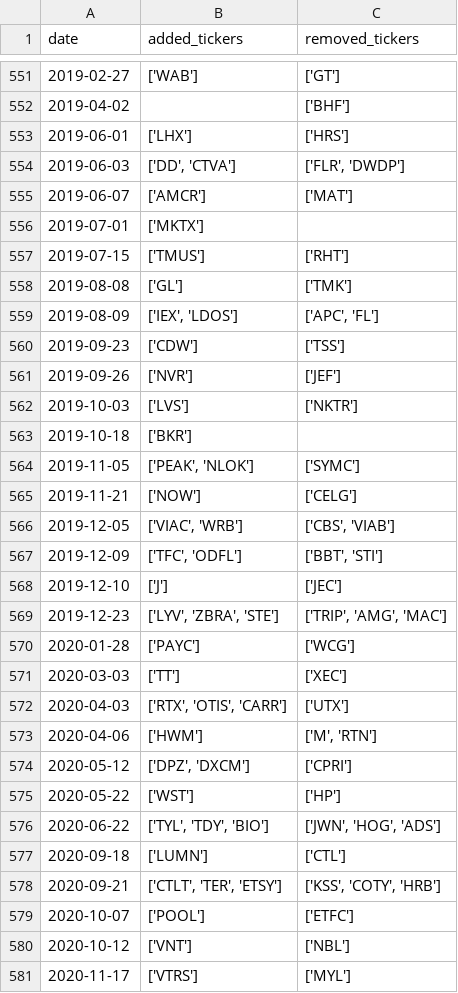
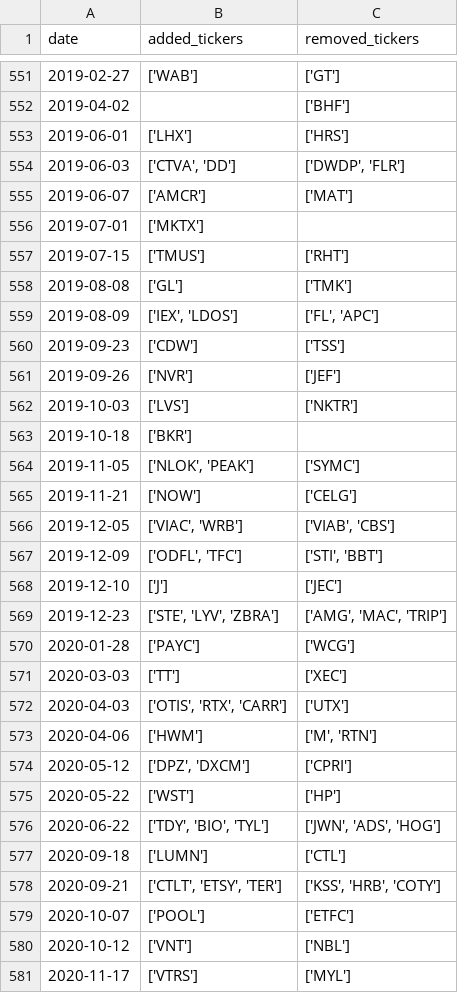
Before and after one commit to chinobing/historical_sp500_constituents, a CSV file: sp500_changes_since_1996.csv, drawn as a sheet; only a part is shown, gaps mark what is left out; the diff covers the shown part only.

```diff
--- a/sp500_changes_since_1996.csv
+++ b/sp500_changes_since_1996.csv
@@ -553,3 +553,3 @@ date,added_tickers,removed_tickers
 2019-06-01,['LHX'],['HRS']
-2019-06-03,"['DD', 'CTVA']","['FLR', 'DWDP']"
+2019-06-03,"['CTVA', 'DD']","['DWDP', 'FLR']"
 2019-06-07,['AMCR'],['MAT']
@@ -558,3 +558,3 @@ date,added_tickers,removed_tickers
 2019-08-08,['GL'],['TMK']
-2019-08-09,"['IEX', 'LDOS']","['APC', 'FL']"
+2019-08-09,"['IEX', 'LDOS']","['FL', 'APC']"
 2019-09-23,['CDW'],['TSS']
@@ -563,11 +563,11 @@ date,added_tickers,removed_tickers
 2019-10-18,['BKR'],
-2019-11-05,"['PEAK', 'NLOK']",['SYMC']
+2019-11-05,"['NLOK', 'PEAK']",['SYMC']
 2019-11-21,['NOW'],['CELG']
-2019-12-05,"['VIAC', 'WRB']","['CBS', 'VIAB']"
-2019-12-09,"['TFC', 'ODFL']","['BBT', 'STI']"
+2019-12-05,"['VIAC', 'WRB']","['VIAB', 'CBS']"
+2019-12-09,"['ODFL', 'TFC']","['STI', 'BBT']"
 2019-12-10,['J'],['JEC']
-2019-12-23,"['LYV', 'ZBRA', 'STE']","['TRIP', 'AMG', 'MAC']"
+2019-12-23,"['STE', 'LYV', 'ZBRA']","['AMG', 'MAC', 'TRIP']"
 2020-01-28,['PAYC'],['WCG']
 2020-03-03,['TT'],['XEC']
-2020-04-03,"['RTX', 'OTIS', 'CARR']",['UTX']
+2020-04-03,"['OTIS', 'RTX', 'CARR']",['UTX']
 2020-04-06,['HWM'],"['M', 'RTN']"
@@ -575,5 +575,5 @@ date,added_tickers,removed_tickers
 2020-05-22,['WST'],['HP']
-2020-06-22,"['TYL', 'TDY', 'BIO']","['JWN', 'HOG', 'ADS']"
+2020-06-22,"['TDY', 'BIO', 'TYL']","['JWN', 'ADS', 'HOG']"
 2020-09-18,['LUMN'],['CTL']
-2020-09-21,"['CTLT', 'TER', 'ETSY']","['KSS', 'COTY', 'HRB']"
+2020-09-21,"['CTLT', 'ETSY', 'TER']","['KSS', 'HRB', 'COTY']"
 2020-10-07,['POOL'],['ETFC']
```
Also changed, not shown: 98 edited cells elsewhere in this file, 1 other file.
